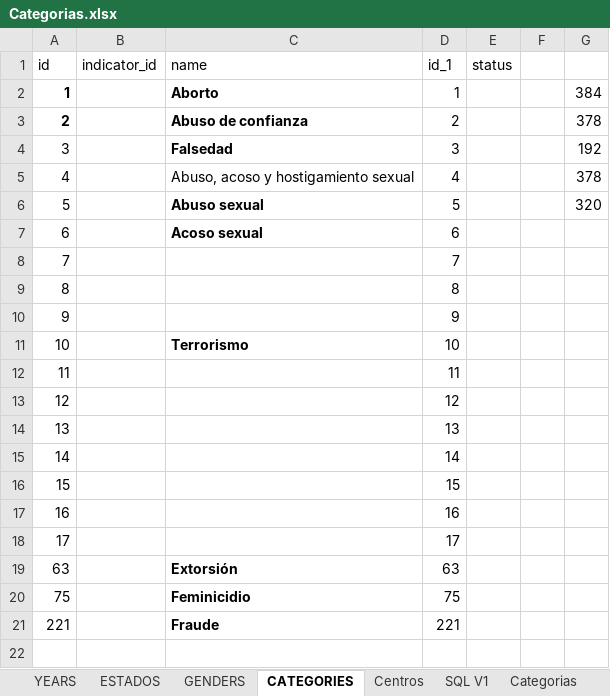
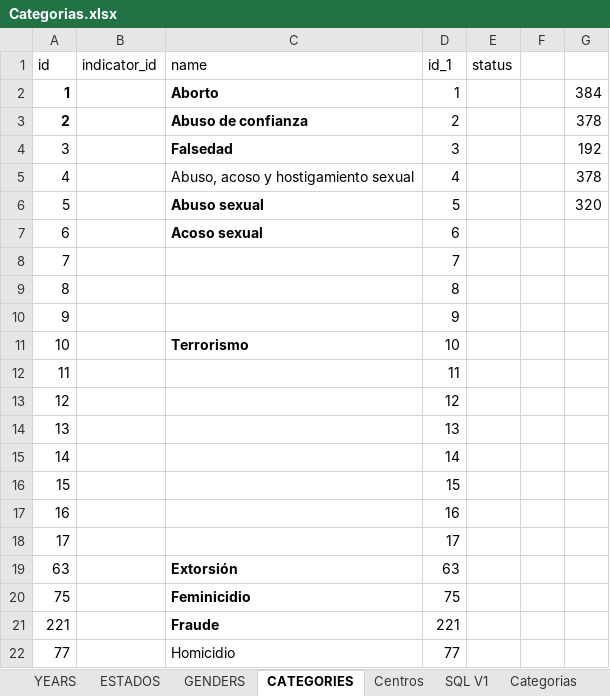
Before and after one commit to MIGUEL-TGH/redim_frontend, an Excel workbook: data/Categorias.xlsx, sheet CATEGORIES, drawn as a sheet; values as stored, in another font and other column widths than the file's, no borders; table styles not drawn; the diff names each change by its address in the sheet, - before the commit and + after, or states it on an @@ line.

```diff
--- a/data/Categorias.xlsx (sheet CATEGORIES)
+++ b/data/Categorias.xlsx (sheet CATEGORIES)
+row 22: 77 |  | Homicidio | 77
```
Also changed, not shown: sheet DATA, sheet SQL, 3 other files.
